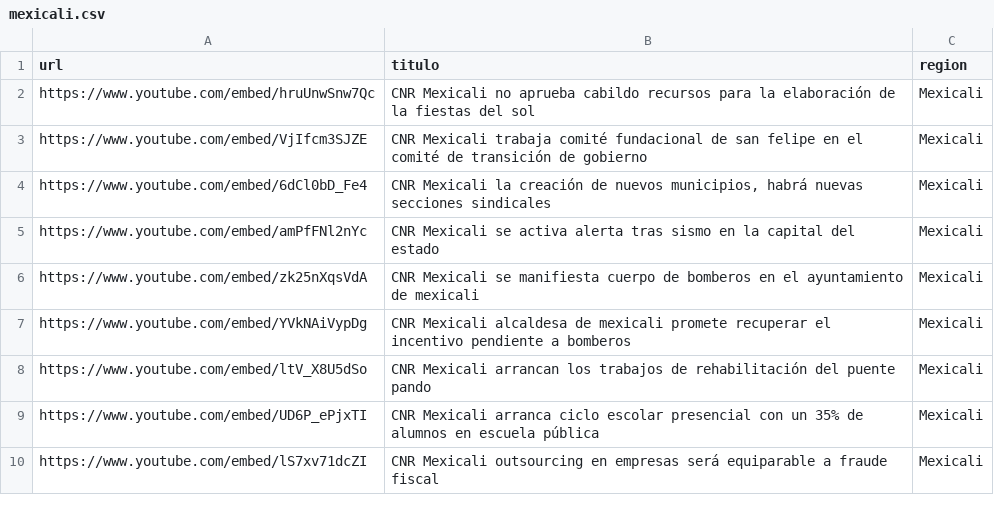
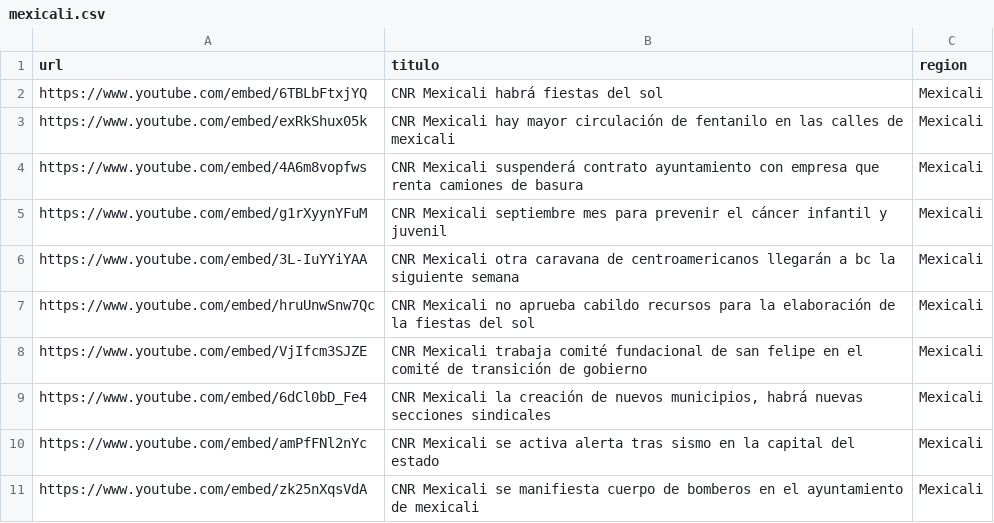
Before and after one commit to MauricioAlcala/cnr.tv, a CSV file: _data/mexicali.csv, drawn as a sheet; only a part is shown; the shorter side is filled out with more unchanged rows.

Commit message:
NOTAS SEPTIEMBRE 1

```diff
--- a/_data/mexicali.csv
+++ b/_data/mexicali.csv
@@ -1,2 +1,7 @@
 url,titulo,region
+https://www.youtube.com/embed/6TBLbFtxjYQ,"CNR Mexicali habrá fiestas del sol",Mexicali
+https://www.youtube.com/embed/exRkShux05k,"CNR Mexicali hay mayor circulación de fentanilo en las calles de mexicali",Mexicali
+https://www.youtube.com/embed/4A6m8vopfws,"CNR Mexicali suspenderá contrato ayuntamiento con empresa que renta camiones de basura",Mexicali
+https://www.youtube.com/embed/g1rXyynYFuM,"CNR Mexicali septiembre mes para prevenir el cáncer infantil y juvenil",Mexicali
+https://www.youtube.com/embed/3L-IuYYiYAA,"CNR Mexicali otra caravana de centroamericanos llegarán a bc la siguiente semana",Mexicali
 https://www.youtube.com/embed/hruUnwSnw7Qc,"CNR Mexicali no aprueba cabildo recursos para la elaboración de la fiestas del sol",Mexicali
```
